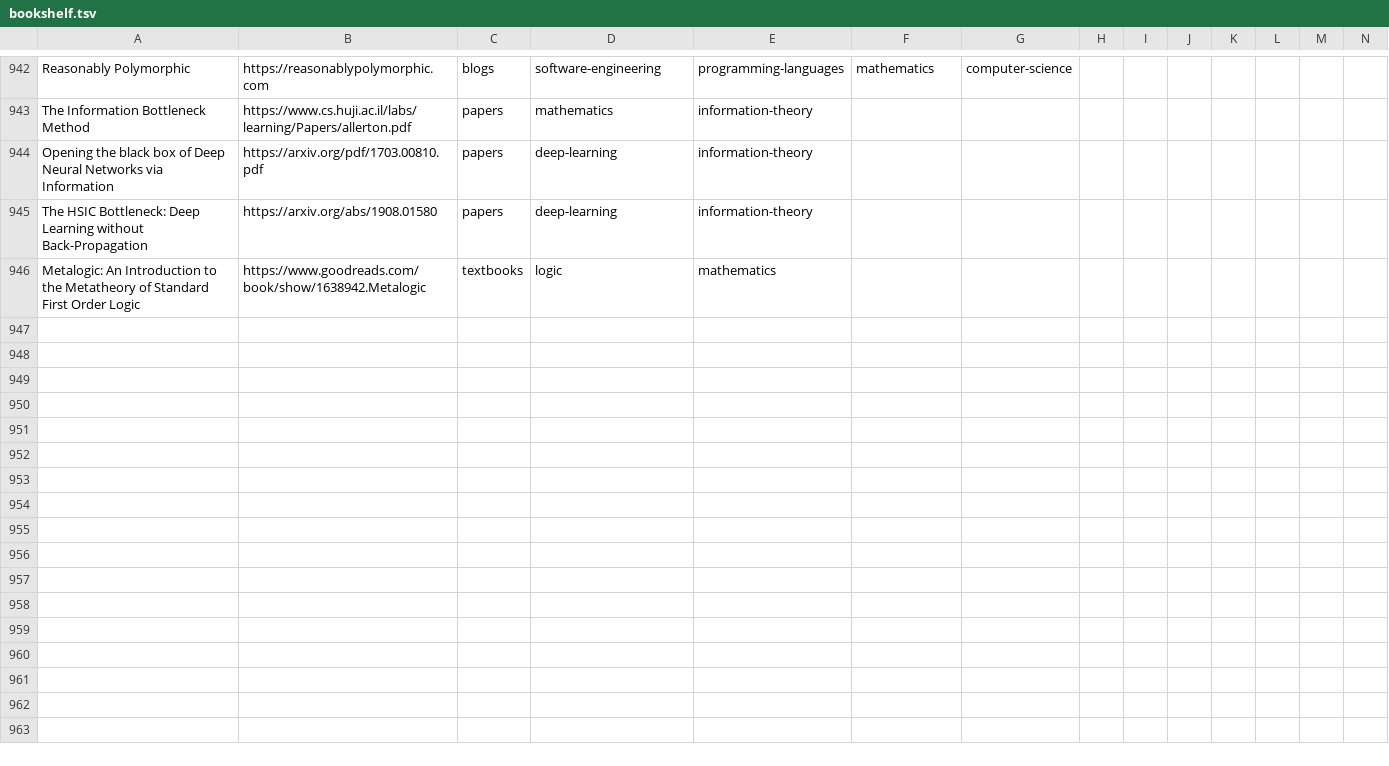
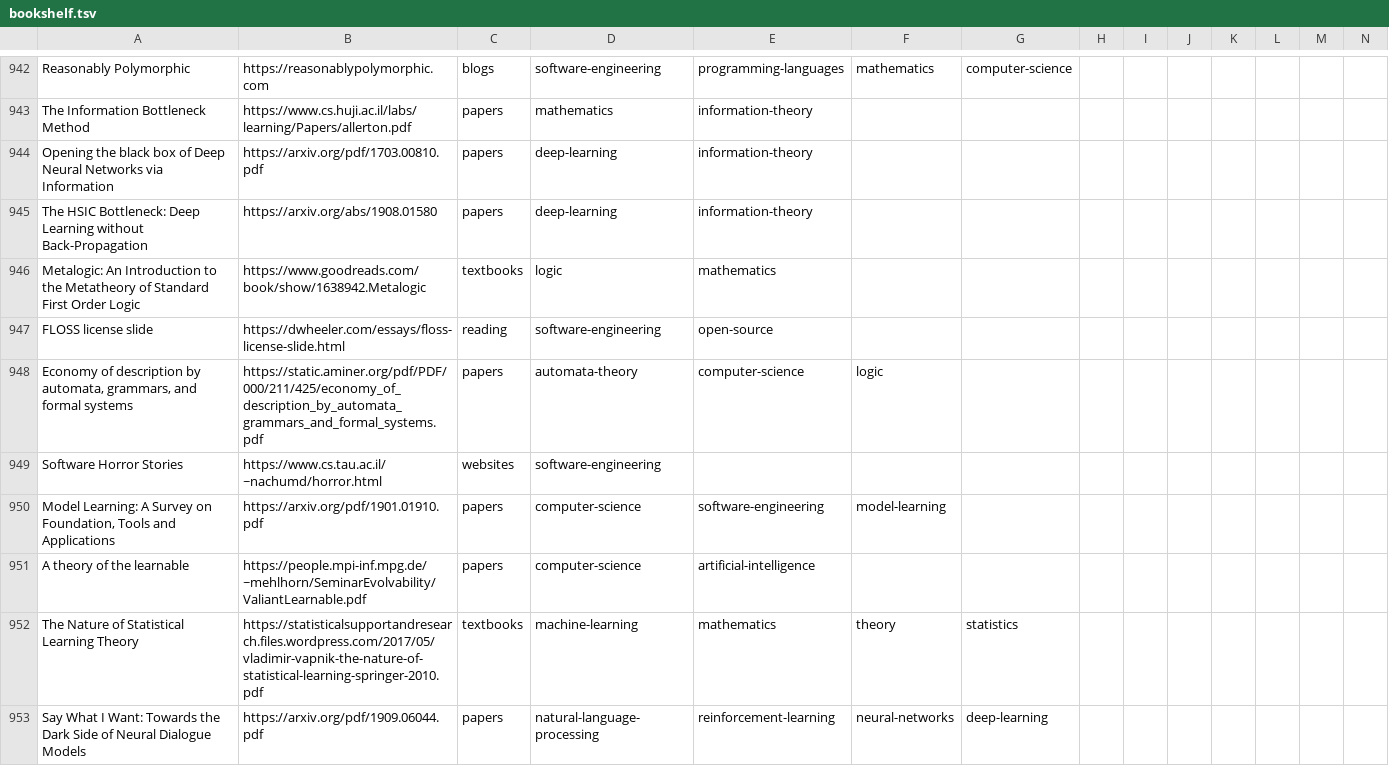
Before and after one commit to marcofavorito/my-bookshelf, a TSV file: bookshelf.tsv, drawn as a sheet; only a part is shown, gaps mark what is left out; rows hold the shown columns only; the diff names each change by its address in the sheet, - before the commit and + after, or states it on an @@ line.

Commit message:
add papers.

```diff
--- a/bookshelf.tsv
+++ b/bookshelf.tsv
+row 947: FLOSS license slide | https://dwheeler.com/essays/floss-license-slide.html | reading | software-engineering | open-source
+row 948: Economy of description by automata, grammars, and formal systems | https://static.aminer.org/pdf/PDF/000/211/425/economy_of_description_by_automata_grammars_and_formal_systems.pdf | papers | automata-theory | computer-science | logic
+row 949: Software Horror Stories | https://www.cs.tau.ac.il/~nachumd/horror.html | websites | software-engineering
+row 950: Model Learning: A Survey on Foundation, Tools and Applications | https://arxiv.org/pdf/1901.01910.pdf | papers | computer-science | software-engineering | model-learning
+row 951: A theory of the learnable | https://people.mpi-inf.mpg.de/~mehlhorn/SeminarEvolvability/ValiantLearnable.pdf | papers | computer-science | artificial-intelligence
+row 952: The Nature of Statistical Learning Theory | https://statisticalsupportandresearch.files.wordpress.com/2017/05/vladimir-vapnik-the-nature-of-statistical-learning-springer-2010.pdf | textbooks | machine-learning | mathematics | theory | statistics
+row 953: Say What I Want: Towards the Dark Side of Neural Dialogue Models | https://arxiv.org/pdf/1909.06044.pdf | papers | natural-language-processing | reinforcement-learning | neural-networks | deep-learning
```
